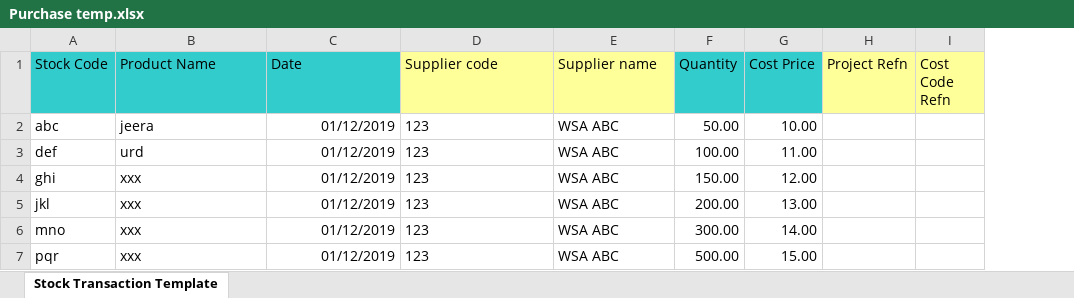
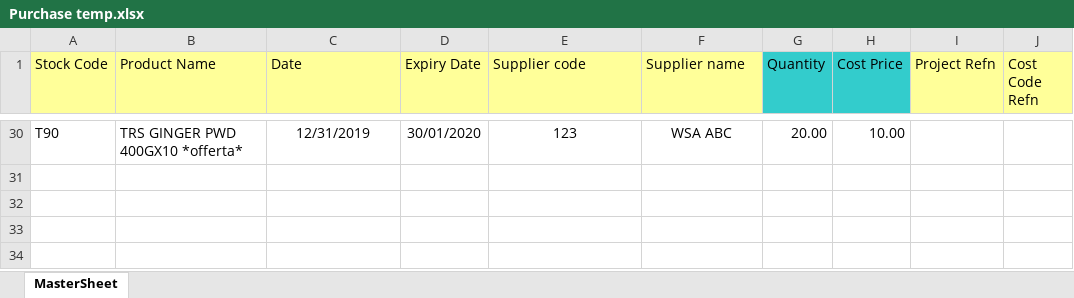
Before and after one commit to syedmeesamali/VBA_Programming, an Excel workbook: 6_Inventory_Management/purchase/Purchase temp.xlsx, sheet MasterSheet, drawn as a sheet; only a part is shown, gaps mark what is left out; values as stored, in another font and other column widths than the file's, no borders; removed rows and columns are numbered as before the commit, all else as after; the diff covers the shown part only; the diff names each change by its address in the sheet, - before the commit and + after, or states it on an @@ line.

```diff
--- a/6_Inventory_Management/purchase/Purchase temp.xlsx (sheet MasterSheet)
+++ b/6_Inventory_Management/purchase/Purchase temp.xlsx (sheet MasterSheet)
-sheet tab: Stock Transaction Template
+sheet tab: MasterSheet
+column D (Expiry Date), row 30: 30/01/2020
-A1:C1 fill: #33CCCC
+A1:C1 fill: #FFFF99
-A30 (Stock Code): abc
+A30 (Stock Code): T90
-B30 (Product Name): jeera
+B30 (Product Name): TRS GINGER PWD 400GX10 *offerta*
-C30 (Date): 01/12/2019
+C30 (Date): 12/31/2019
-C30 alignment: right
+C30 alignment: center
-E30:F30 alignment: left
+E30:F30 alignment: center
-G30 (Quantity): 50.00
+G30 (Quantity): 20.00
-row 3: def | urd | 01/12/2019 | 123 | WSA ABC | 100.00 | 11.00
-row 4: ghi | xxx | 01/12/2019 | 123 | WSA ABC | 150.00 | 12.00
-row 5: jkl | xxx | 01/12/2019 | 123 | WSA ABC | 200.00 | 13.00
-row 6: mno | xxx | 01/12/2019 | 123 | WSA ABC | 300.00 | 14.00
-row 7: pqr | xxx | 01/12/2019 | 123 | WSA ABC | 500.00 | 15.00
```
Also changed, not shown: 28 added rows elsewhere in this sheet, 6_Inventory_Management/IMS_Working_Rev05.xlsm, 1 other file.
